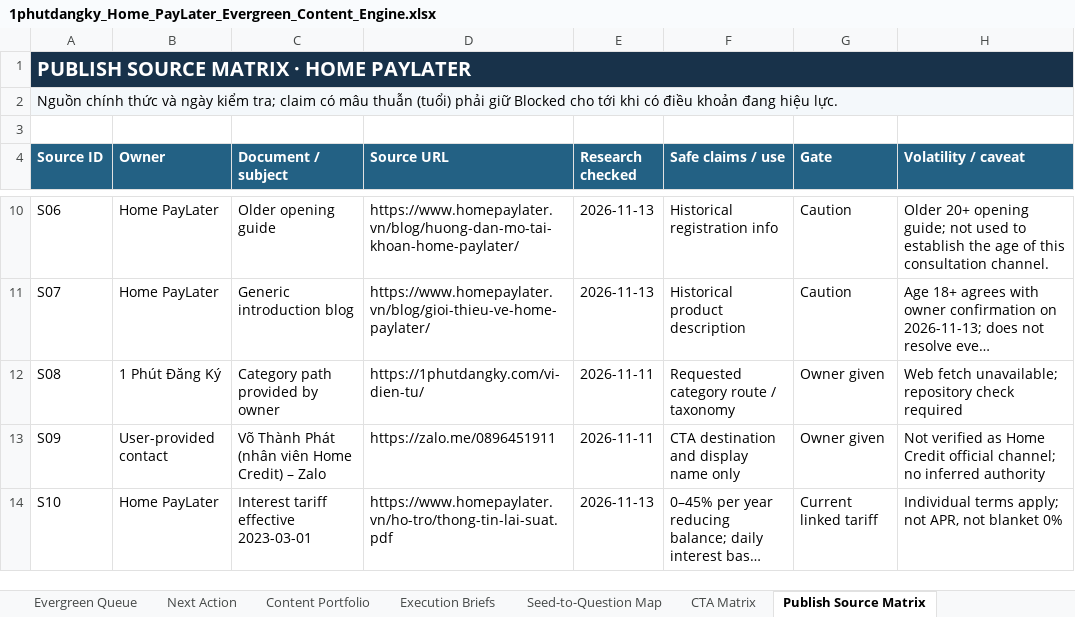
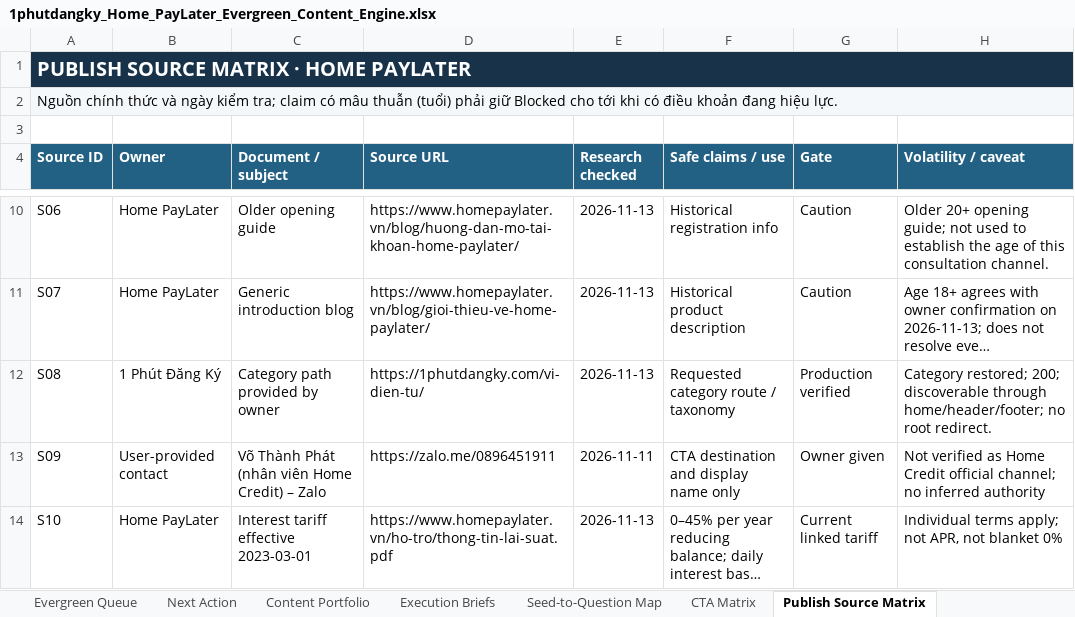
Before and after one commit to vothanhphatsocial/1phutdangky, an Excel workbook: docs/content/1phutdangky_Home_PayLater_Evergreen_Content_Engine.xlsx, sheet Publish Source Matrix, drawn as a sheet; only a part is shown, gaps mark what is left out; long unchanged cells end in …; values as stored, in another font and other column widths than the file's, no borders; the diff names each change by its address in the sheet, - before the commit and + after, or states it on an @@ line.

Commit message:
fix(content): restore standard Home PayLater product card
Use the shared product card with BNPL data and a separate employee contact action. Preserve existing product CTA destinations and events.

```diff
--- a/docs/content/1phutdangky_Home_PayLater_Evergreen_Content_Engine.xlsx (sheet Publish Source Matrix)
+++ b/docs/content/1phutdangky_Home_PayLater_Evergreen_Content_Engine.xlsx (sheet Publish Source Matrix)
-E12 (Research checked): 2026-11-11
+E12 (Research checked): 2026-11-13
-G12 (Gate): Owner given
+G12 (Gate): Production verified
-H12 (Volatility / caveat): Web fetch unavailable; repository check required
+H12 (Volatility / caveat): Category restored; 200; discoverable through home/header/footer; no root redirect.
```
Also changed, not shown: sheet Run Log, sheet Plan Settings, sheet Execution Briefs, sheet Evergreen Queue, 6 other files.
